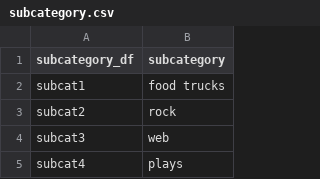
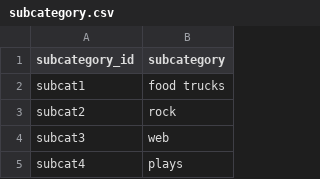
Before and after one commit to MikeBanister/Crowdfunding-ETL, a CSV file: Resources/subcategory.csv, drawn as a sheet; only a part is shown.

```diff
--- a/Resources/subcategory.csv
+++ b/Resources/subcategory.csv
@@ -1,2 +1,2 @@
-subcategory_df,subcategory
+subcategory_id,subcategory
 subcat1,food trucks
```
Also changed, not shown: 2 other files.
